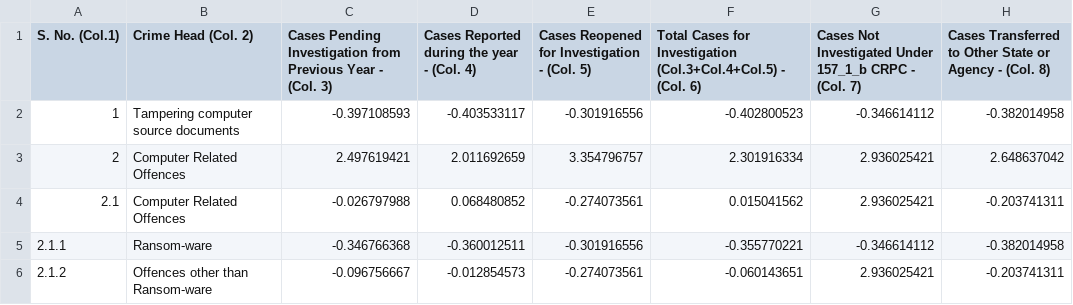
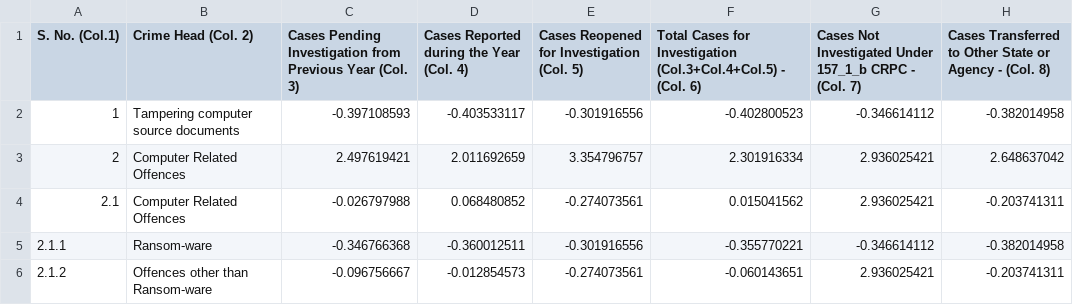
Before and after one commit to pokymono/Cybercrime-model, a CSV file: Preprocessed_2020.csv, drawn as a sheet; only a part is shown; the diff names each change by its address in the sheet, - before the commit and + after, or states it on an @@ line.

```diff
--- a/Preprocessed_2020.csv
+++ b/Preprocessed_2020.csv
-C1: …Previous Year - (Col. 3)
+C1: …Previous Year (Col. 3)
-D1: Cases Reported during the year - (Col. 4)
+D1: Cases Reported during the Year (Col. 4)
-E1: Cases Reopened for Investigation - (Col. 5)
+E1: Cases Reopened for Investigation (Col. 5)
```
Also changed, not shown: Preprocessed_2016.csv, Preprocessed_2018.csv, 2 other files.
